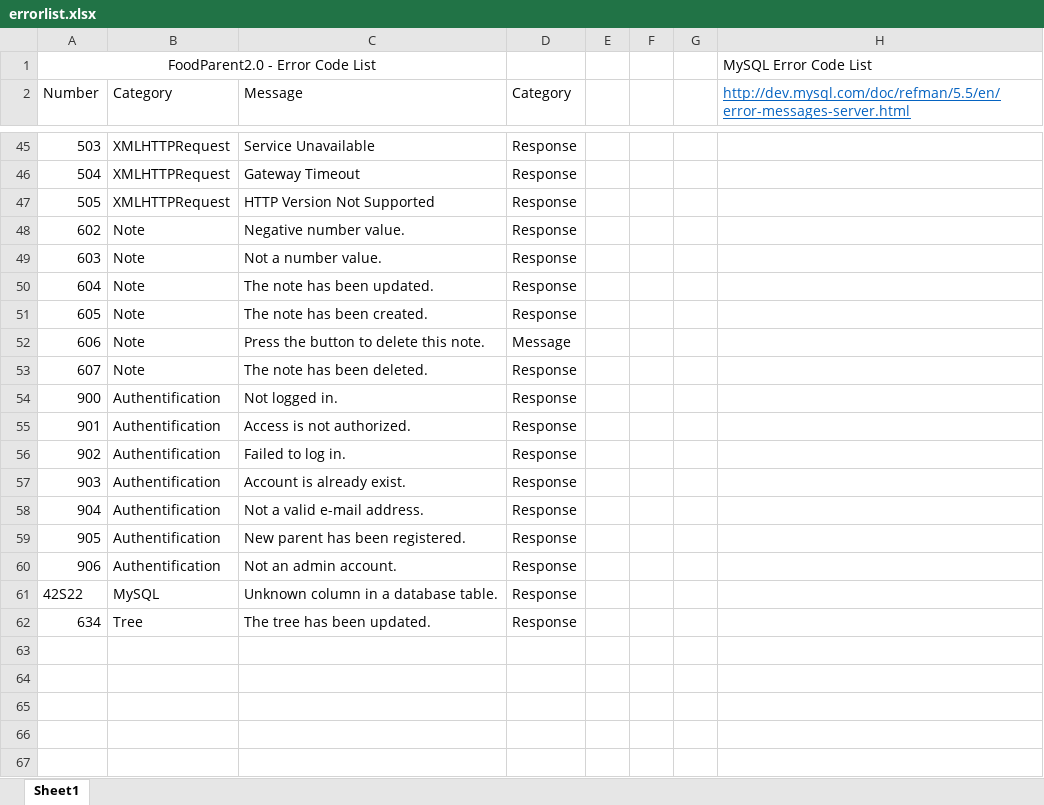
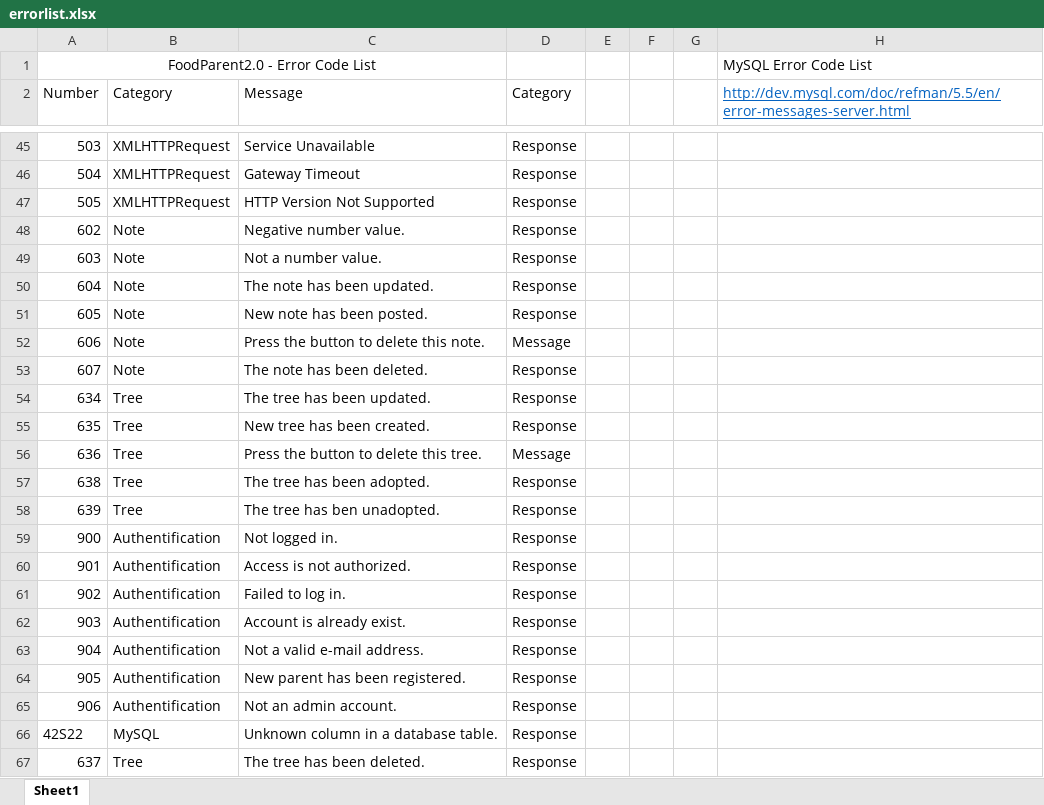
Before and after one commit to PublicDesignWorkshop/FoodParent2.0, an Excel workbook: serverconfig/errorlist.xlsx, sheet Sheet1, drawn as a sheet; only a part is shown, gaps mark what is left out; values as stored, in another font and other column widths than the file's, no borders; addresses are those after the commit; the diff names each change by its address in the sheet, - before the commit and + after, or states it on an @@ line.

Commit message:
Fix "delete tree" feature.

```diff
--- a/serverconfig/errorlist.xlsx (sheet Sheet1)
+++ b/serverconfig/errorlist.xlsx (sheet Sheet1)
-C51 (Message): The note has been created.
+C51 (Message): New note has been posted.
+row 54: 634 | Tree | The tree has been updated. | Response
+row 55: 635 | Tree | New tree has been created. | Response
+row 56: 636 | Tree | Press the button to delete this tree. | Message
+row 57: 638 | Tree | The tree has been adopted. | Response
+row 58: 639 | Tree | The tree has ben unadopted. | Response
-A67 (Number): 634
+A67 (Number): 637
-C67 (Message): The tree has been updated.
+C67 (Message): The tree has been deleted.
```
Also changed, not shown: 19 other files.
